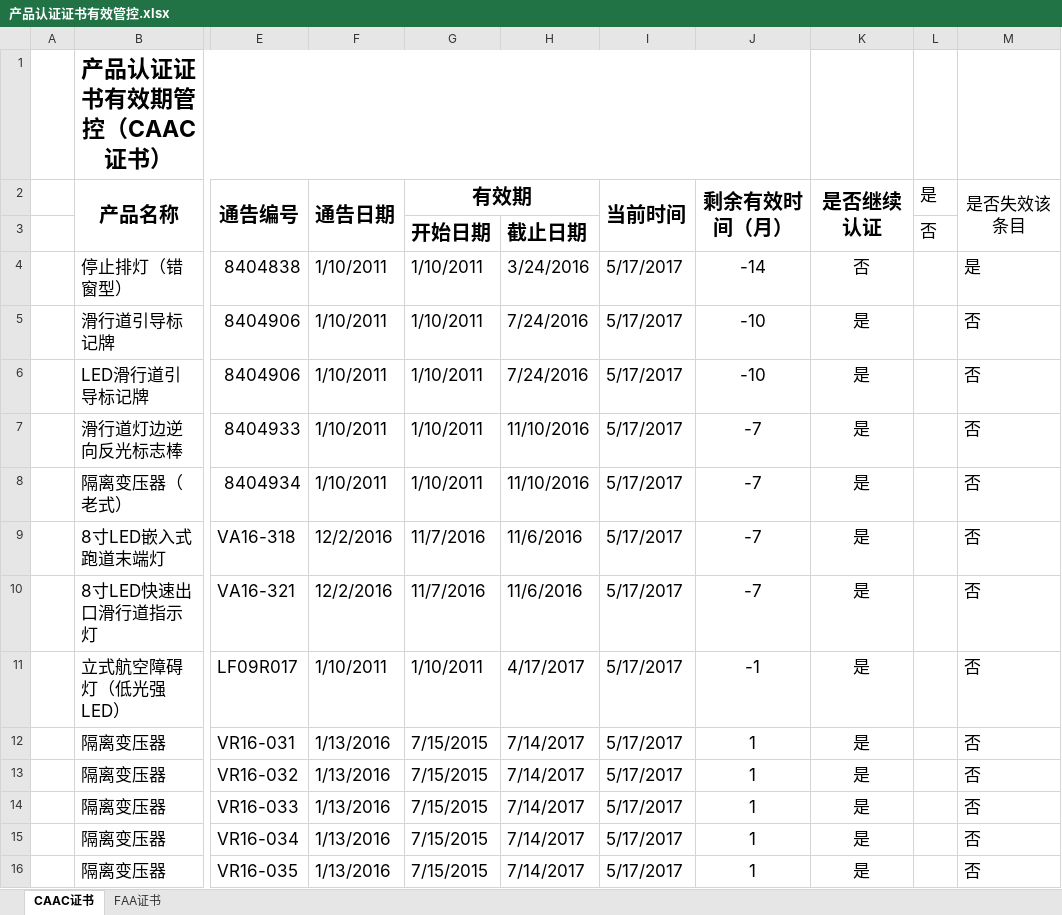
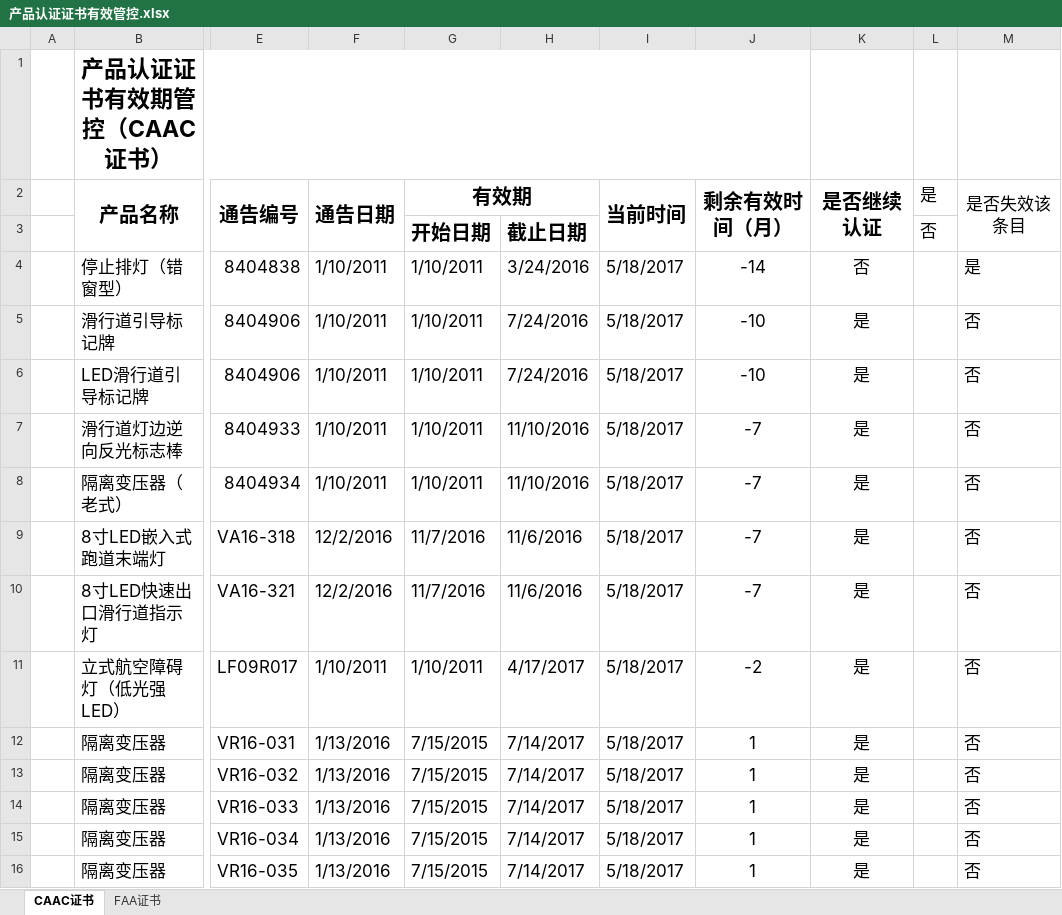
Before and after one commit to SherryJin321/ManageProduct, an Excel workbook: 产品认证证书有效管控.xlsx, sheet CAAC证书, drawn as a sheet; only a part is shown, gaps mark what is left out; values as stored, in another font and other column widths than the file's, no borders; conditional formats not drawn; the diff covers the shown part only; the diff names each change by its address in the sheet, - before the commit and + after, or states it on an @@ line.

Commit message:
进行EXCEL VB代码编程
针对一些高级要求，计划使用VB编程来实现相应功能。

```diff
--- a/产品认证证书有效管控.xlsx (sheet CAAC证书)
+++ b/产品认证证书有效管控.xlsx (sheet CAAC证书)
-I4:I16 (当前时间): 5/17/2017
+I4:I16 (当前时间): 5/18/2017
-J11 (剩余有效时间（月）): -1
+J11 (剩余有效时间（月）): -2
```
Also changed, not shown: 96 edited cells elsewhere in this sheet, sheet FAA证书.
